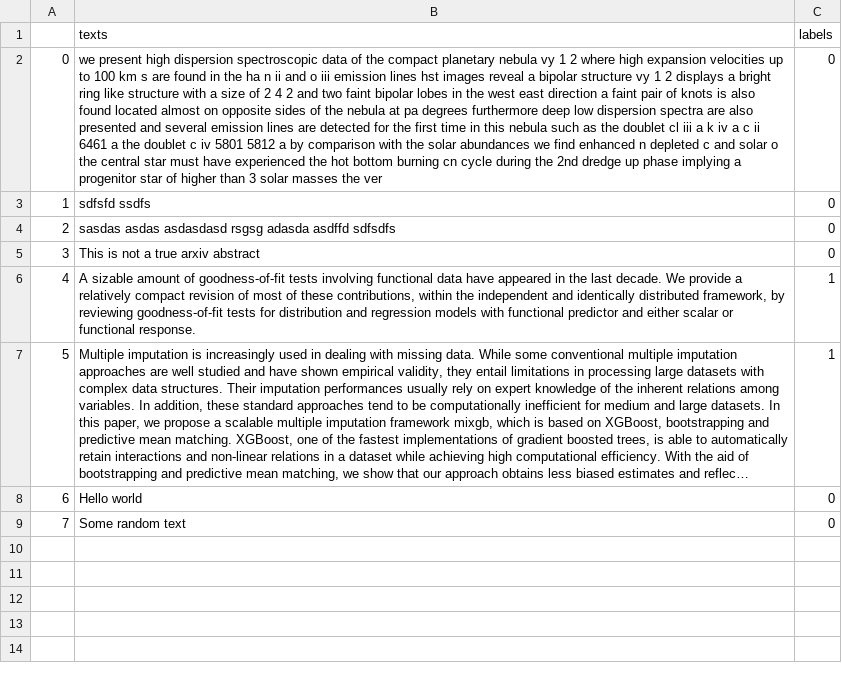
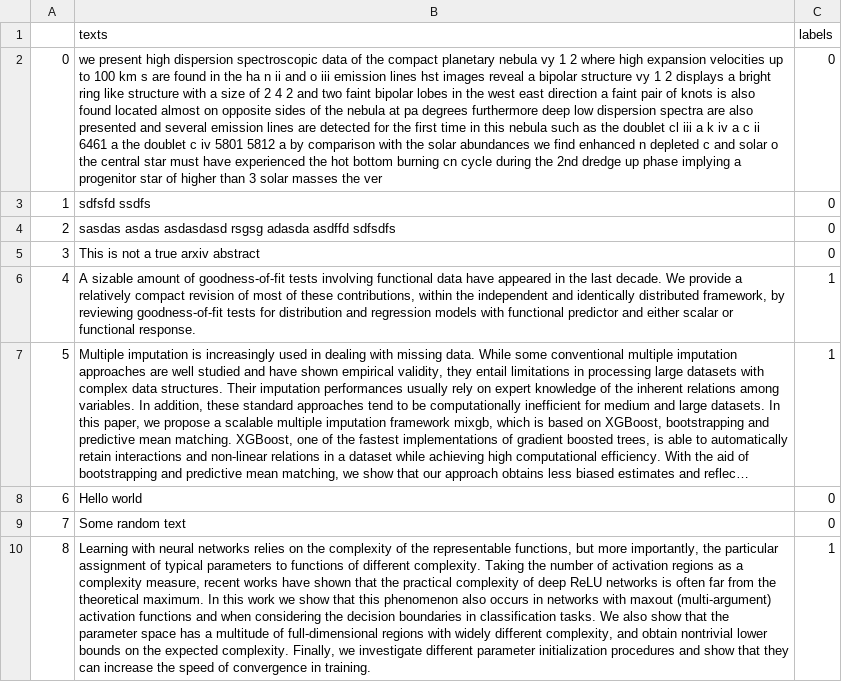
Before and after one commit to AndreasMerentitis/TfLambda-arxiv-keras, a CSV file: texts.csv, drawn as a sheet; long unchanged cells end in …; the diff names each change by its address in the sheet, - before the commit and + after, or states it on an @@ line.

```diff
--- a/texts.csv
+++ b/texts.csv
+row 10: 8 | Learning with neural networks relies on the complexity of the representable functions, but more importantly, the particular assignment of typical parameters to functions of different complexity. Taking the number of activation regions as a complexity measure, recent works have shown that the practical complexity of deep ReLU networks is often far from the theoretical maximum. In this work we show that this phenomenon also occurs in networks with maxout (multi-argument) activation functions and when considering the decision boundaries in classification tasks. We also show that the parameter space has a multitude of full-dimensional regions with widely different complexity, and obtain nontrivial lower bounds on the expected complexity. Finally, we investigate different parameter initialization procedures and show that they can increase the speed of convergence in training. | 1
```
Also changed, not shown: 1 other file.
